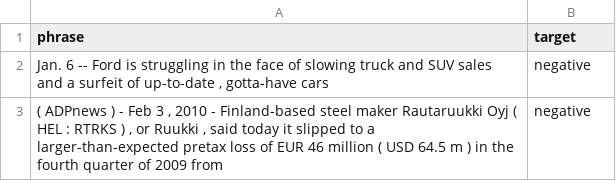
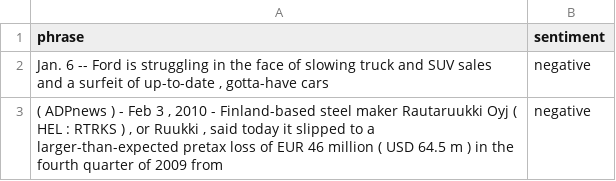
Before and after one commit to ciencia-de-los-datos/lab-05-ingestion-de-datos-textuales-acsandovalt, a CSV file: test_dataset.csv, drawn as a sheet; only a part is shown.

```diff
--- a/test_dataset.csv
+++ b/test_dataset.csv
@@ -1,2 +1,2 @@
-phrase,target
+phrase,sentiment
 "Jan. 6 -- Ford is struggling in the face of slowing truck and SUV sales and a surfeit of up-to-date , gotta-have cars ",negative
```
Also changed, not shown: train_dataset.csv, 1 other file.
